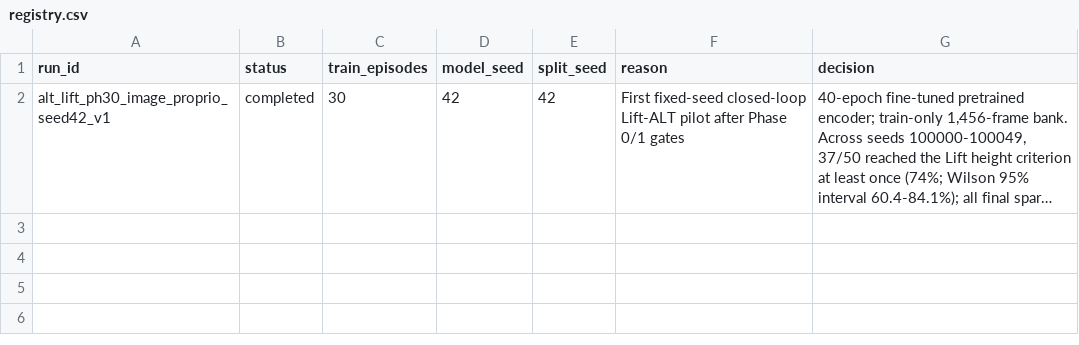
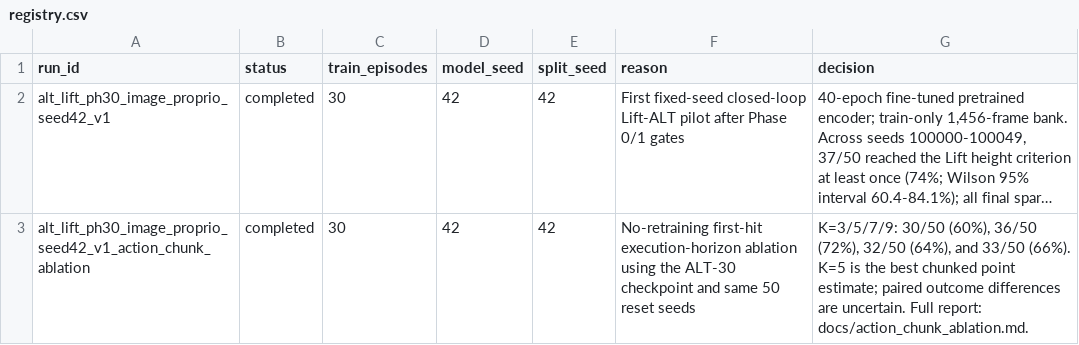
Before and after one commit to PengSheng2281726867/26-1-CISC8001-001, a CSV file: experiments/alt_robomimic_lift/experiments/registry.csv, drawn as a sheet; long unchanged cells end in …; the diff names each change by its address in the sheet, - before the commit and + after, or states it on an @@ line.

Commit message:
exp(lift): record first-hit action chunk ablation

```diff
--- a/experiments/alt_robomimic_lift/experiments/registry.csv
+++ b/experiments/alt_robomimic_lift/experiments/registry.csv
+row 3: alt_lift_ph30_image_proprio_seed42_v1_action_chunk_ablation | completed | 30 | 42 | 42 | No-retraining first-hit execution-horizon ablation using the ALT-30 checkpoint and same 50 reset seeds | K=3/5/7/9: 30/50 (60%), 36/50 (72%), 32/50 (64%), and 33/50 (66%). K=5 is the best chunked point estimate; paired outcome differences are uncertain. Full report: docs/action_chunk_ablation.md.
```
Also changed, not shown: 24 other files.
